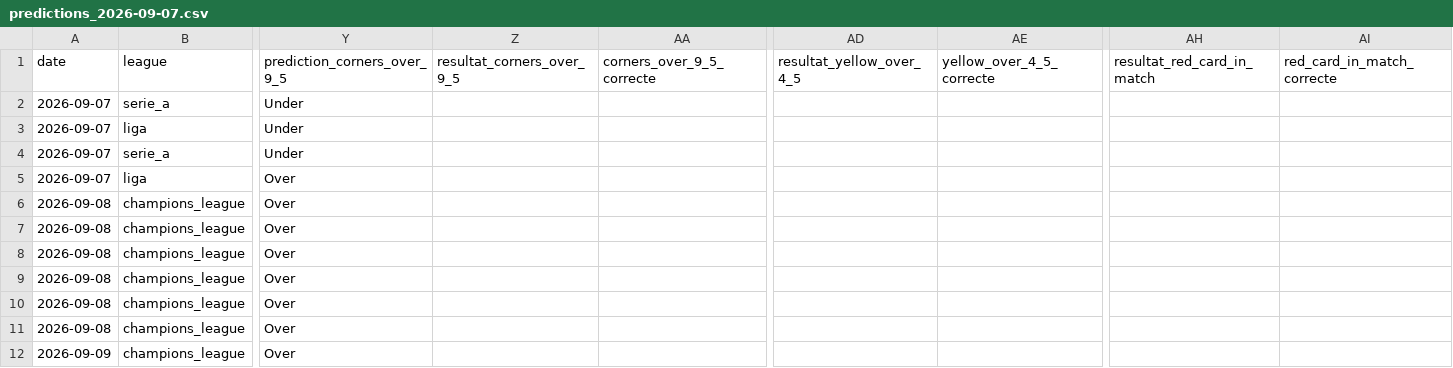
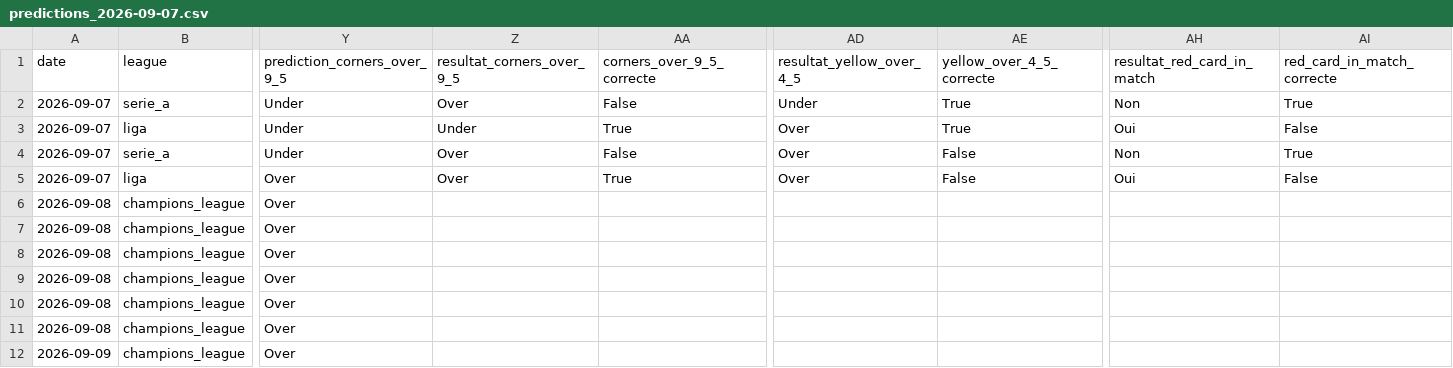
Before and after one commit to ezekiel27egoun/football-predictor, a CSV file: data/tracking/predictions_2026-09-07.csv, drawn as a sheet; only a part is shown, gaps mark what is left out; the diff names each change by its address in the sheet, - before the commit and + after, or states it on an @@ line.

```diff
--- a/data/tracking/predictions_2026-09-07.csv
+++ b/data/tracking/predictions_2026-09-07.csv
-Z2 (resultat_corners_over_9_5): (empty)
+Z2 (resultat_corners_over_9_5): Over
-AA2 (corners_over_9_5_correcte): (empty)
+AA2 (corners_over_9_5_correcte): False
-AD2 (resultat_yellow_over_4_5): (empty)
+AD2 (resultat_yellow_over_4_5): Under
-AE2:AE3 (yellow_over_4_5_correcte): (empty)
+AE2:AE3 (yellow_over_4_5_correcte): True
-AH2 (resultat_red_card_in_match): (empty)
+AH2 (resultat_red_card_in_match): Non
-AI2 (red_card_in_match_correcte): (empty)
+AI2 (red_card_in_match_correcte): True
-Z3 (resultat_corners_over_9_5): (empty)
+Z3 (resultat_corners_over_9_5): Under
-AA3 (corners_over_9_5_correcte): (empty)
+AA3 (corners_over_9_5_correcte): True
-AD3:AD5 (resultat_yellow_over_4_5): (empty)
+AD3:AD5 (resultat_yellow_over_4_5): Over
-AH3 (resultat_red_card_in_match): (empty)
+AH3 (resultat_red_card_in_match): Oui
-AI3 (red_card_in_match_correcte): (empty)
+AI3 (red_card_in_match_correcte): False
-Z4:Z5 (resultat_corners_over_9_5): (empty)
+Z4:Z5 (resultat_corners_over_9_5): Over
-AA4 (corners_over_9_5_correcte): (empty)
+AA4 (corners_over_9_5_correcte): False
-AE4:AE5 (yellow_over_4_5_correcte): (empty)
+AE4:AE5 (yellow_over_4_5_correcte): False
-AH4 (resultat_red_card_in_match): (empty)
+AH4 (resultat_red_card_in_match): Non
-AI4 (red_card_in_match_correcte): (empty)
+AI4 (red_card_in_match_correcte): True
-AA5 (corners_over_9_5_correcte): (empty)
+AA5 (corners_over_9_5_correcte): True
-AH5 (resultat_red_card_in_match): (empty)
+AH5 (resultat_red_card_in_match): Oui
-AI5 (red_card_in_match_correcte): (empty)
+AI5 (red_card_in_match_correcte): False
```
Also changed, not shown: data/tracking/predictions_2026-08-23.csv, data/tracking/predictions_2026-08-24.csv, 4 other files.
